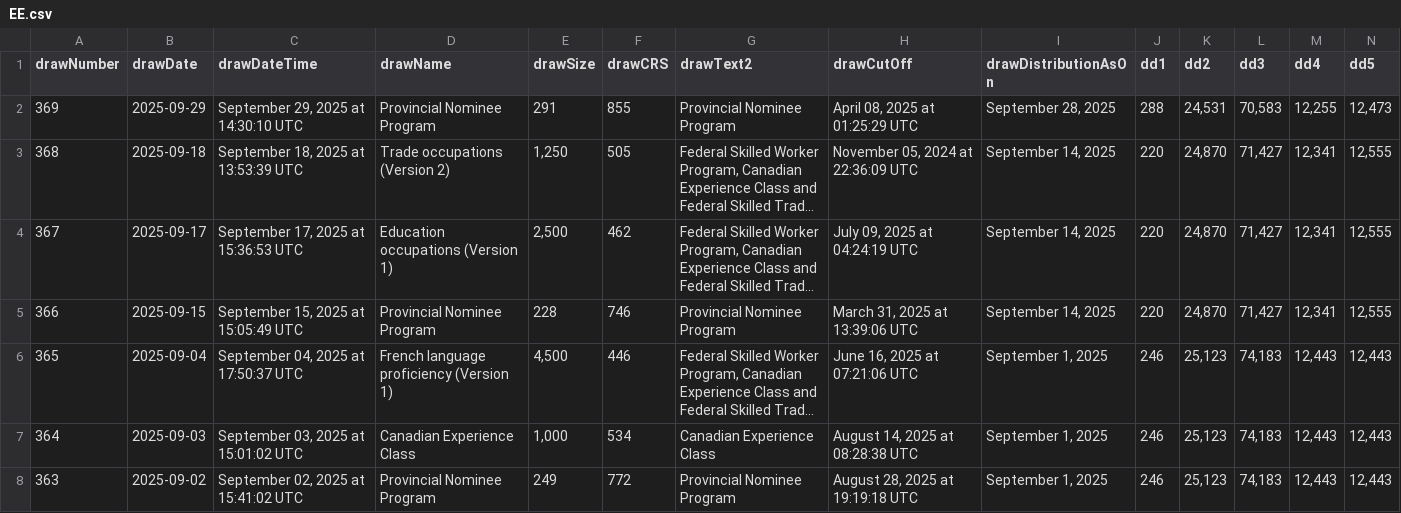
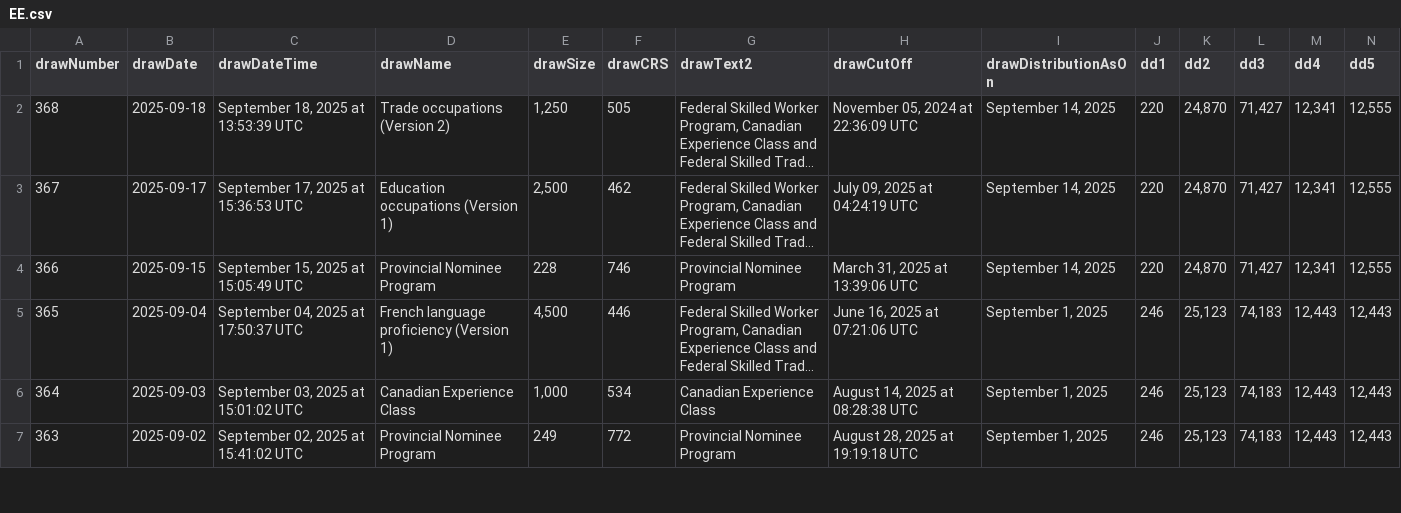
Before and after one commit to AlexMtzRmz0212/ExpressEntryDrawsAnalysis, a CSV file: Data/EE.csv, drawn as a sheet; only a part is shown; long unchanged cells end in …; rows hold the shown columns only; the diff names each change by its address in the sheet, - before the commit and + after, or states it on an @@ line.

```diff
--- a/Data/EE.csv
+++ b/Data/EE.csv
-row 2: 369 | 2025-09-29 | September 29, 2025 at 14:30:10 UTC | Provincial Nominee Program | 291 | 855 | Provincial Nominee Program | April 08, 2025 at 01:25:29 UTC | September 28, 2025 | 288 | 24,531 | 70,583 | 12,255 | 12,473
```
Also changed, not shown: 2 other files.
